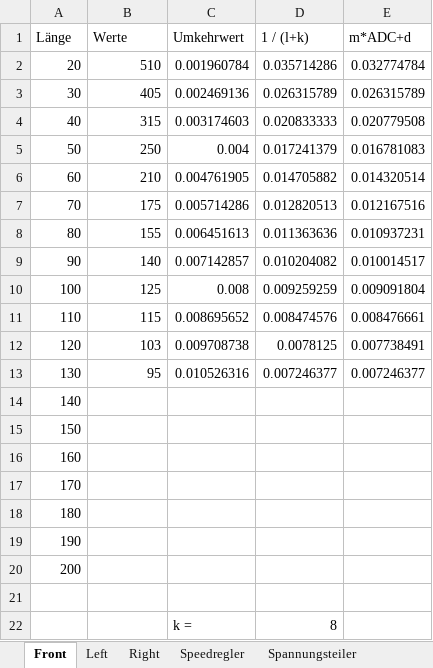
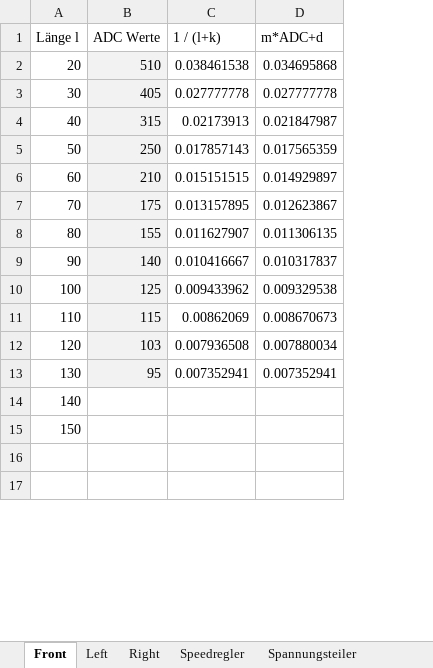
Before and after one commit to philippjahn/car, an Excel workbook: docu/Sharp_IR-Sensoren_Linearisierung.xlsx, sheet Front, drawn as a sheet; only a part is shown; values as stored, in another font and other column widths than the file's, no borders; charts and pictures not drawn; removed rows and columns are numbered as before the commit, all else as after; the diff covers the shown part only; the diff names each change by its address in the sheet, - before the commit and + after, or states it on an @@ line.

```diff
--- a/docu/Sharp_IR-Sensoren_Linearisierung.xlsx (sheet Front)
+++ b/docu/Sharp_IR-Sensoren_Linearisierung.xlsx (sheet Front)
-column C (Umkehrwert), rows 2-13: 0.001960784 | 0.002469136 | 0.003174603 | 0.004 | 0.004761905 | 0.005714286 | 0.006451613 | 0.007142857 | 0.008 | 0.008695652 | 0.009708738 | 0.010526316; row 22: k =
-A1: Länge
+A1: Länge l
-B1: Werte
+B1: ADC Werte
-B2:B13 fill: none
+B2:B13 fill: #F2F2F2
-C2 (1 / (l+k)): 0.035714286
+C2 (1 / (l+k)): 0.038461538
-D2 (m*ADC+d): 0.032774784
+D2 (m*ADC+d): 0.034695868
-C3 (1 / (l+k)): 0.026315789
+C3 (1 / (l+k)): 0.027777778
-D3 (m*ADC+d): 0.026315789
+D3 (m*ADC+d): 0.027777778
-C4 (1 / (l+k)): 0.020833333
+C4 (1 / (l+k)): 0.02173913
-D4 (m*ADC+d): 0.020779508
+D4 (m*ADC+d): 0.021847987
-C5 (1 / (l+k)): 0.017241379
+C5 (1 / (l+k)): 0.017857143
-D5 (m*ADC+d): 0.016781083
+D5 (m*ADC+d): 0.017565359
-C6 (1 / (l+k)): 0.014705882
+C6 (1 / (l+k)): 0.015151515
-D6 (m*ADC+d): 0.014320514
+D6 (m*ADC+d): 0.014929897
-C7 (1 / (l+k)): 0.012820513
+C7 (1 / (l+k)): 0.013157895
-D7 (m*ADC+d): 0.012167516
+D7 (m*ADC+d): 0.012623867
-C8 (1 / (l+k)): 0.011363636
+C8 (1 / (l+k)): 0.011627907
-D8 (m*ADC+d): 0.010937231
+D8 (m*ADC+d): 0.011306135
-C9 (1 / (l+k)): 0.010204082
+C9 (1 / (l+k)): 0.010416667
-D9 (m*ADC+d): 0.010014517
+D9 (m*ADC+d): 0.010317837
-C10 (1 / (l+k)): 0.009259259
+C10 (1 / (l+k)): 0.009433962
-D10 (m*ADC+d): 0.009091804
+D10 (m*ADC+d): 0.009329538
-C11 (1 / (l+k)): 0.008474576
+C11 (1 / (l+k)): 0.00862069
-D11 (m*ADC+d): 0.008476661
+D11 (m*ADC+d): 0.008670673
-C12 (1 / (l+k)): 0.0078125
+C12 (1 / (l+k)): 0.007936508
-D12 (m*ADC+d): 0.007738491
+D12 (m*ADC+d): 0.007880034
-C13 (1 / (l+k)): 0.007246377
+C13 (1 / (l+k)): 0.007352941
-D13 (m*ADC+d): 0.007246377
+D13 (m*ADC+d): 0.007352941
-row 16: 160
-row 17: 170
-row 18: 180
-row 19: 190
-row 20: 200
-row 17:  |  | k = | 8
+row 17: (empty)
```
Also changed, not shown: 5 added rows and 8 edited cells elsewhere in this sheet, sheet Left, sheet Right, charts or pictures, 2 other files.
